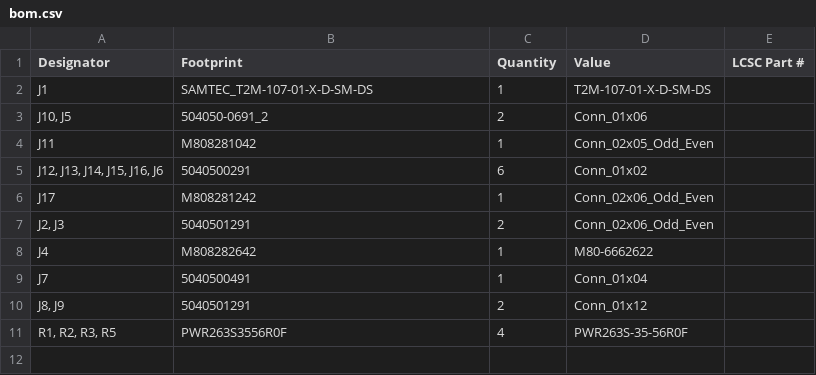
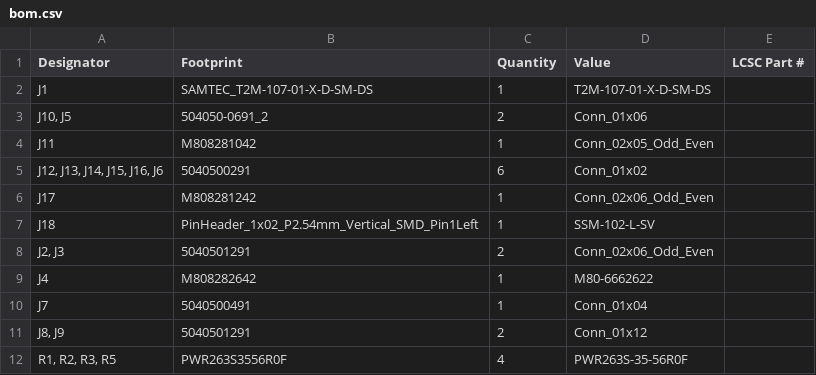
Before and after one commit to PeakSat/system-pcbs, a CSV file: PlusX_Cover/production/bom.csv, drawn as a sheet.

```diff
--- a/PlusX_Cover/production/bom.csv
+++ b/PlusX_Cover/production/bom.csv
@@ -6,2 +6,3 @@ J11,M808281042,1,Conn_02x05_Odd_Even,
 J17,M808281242,1,Conn_02x06_Odd_Even,
+J18,PinHeader_1x02_P2.54mm_Vertical_SMD_Pin1Left,1,SSM-102-L-SV,
 "J2, J3",5040501291,2,Conn_02x06_Odd_Even,
```
Also changed, not shown: PlusX_Cover/production/positions.csv, 8 other files.
